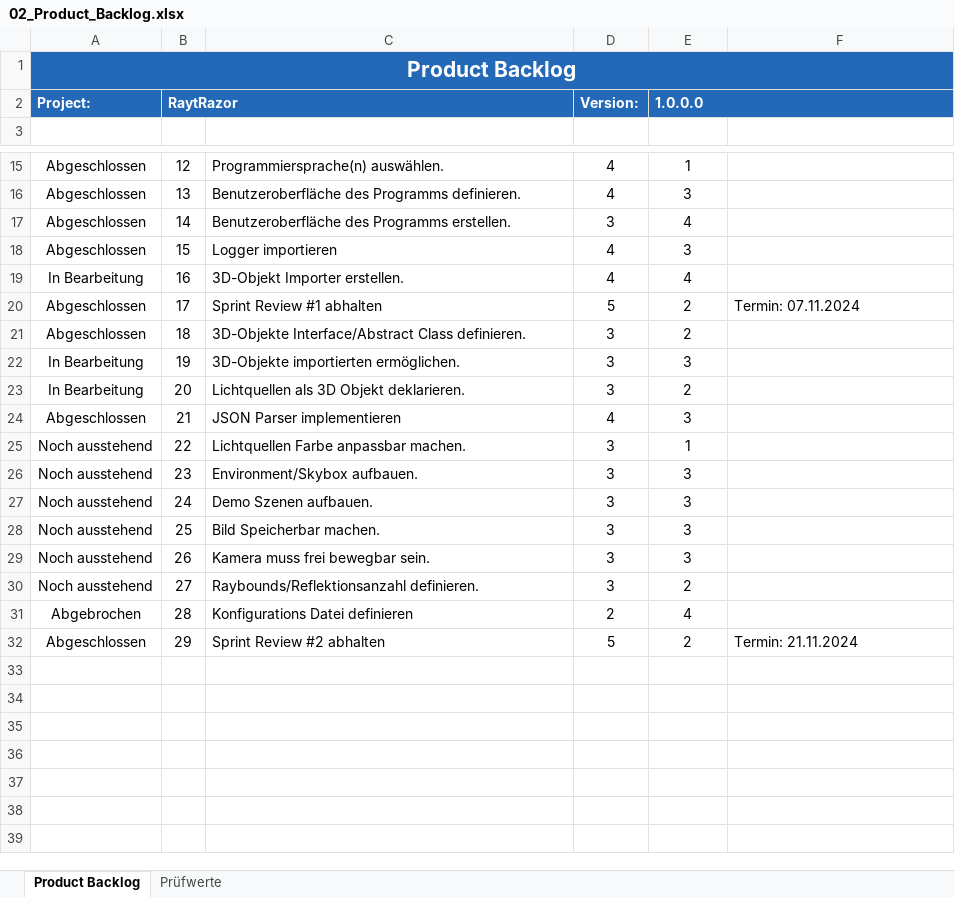
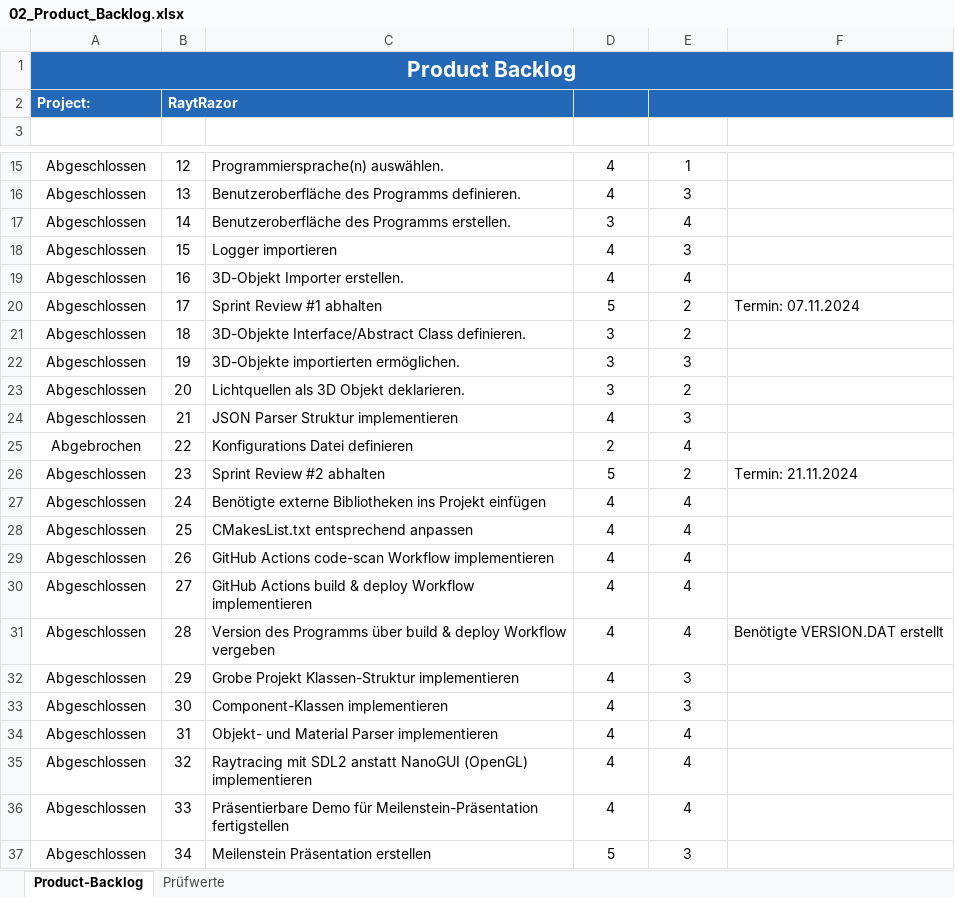
Before and after one commit to lgndluke/RaytRazor, an Excel workbook: 1. Projektplanung/02_Product_Backlog.xlsx, sheet Product-Backlog, drawn as a sheet; only a part is shown, gaps mark what is left out; values as stored, in another font and other column widths than the file's, no borders; conditional formats and table styles not drawn; the diff covers the shown part only; the diff names each change by its address in the sheet, - before the commit and + after, or states it on an @@ line.

Commit message:
02_Product_Backlog.xlsx: Product-Backlog vollständig nachgetragen.

```diff
--- a/1. Projektplanung/02_Product_Backlog.xlsx (sheet Product-Backlog)
+++ b/1. Projektplanung/02_Product_Backlog.xlsx (sheet Product-Backlog)
-sheet tab: Product Backlog
+sheet tab: Product-Backlog
-D2 (Priorität): Version:
+D2 (Priorität): (empty)
-E2 (Aufwand): 1.0.0.0
+E2 (Aufwand): (empty)
-A19 (Status): In Bearbeitung
+A19 (Status): Abgeschlossen
-A22:A23 (Status): In Bearbeitung
+A22:A23 (Status): Abgeschlossen
-C24 (Beschreibung): JSON Parser implementieren
+C24 (Beschreibung): JSON Parser Struktur implementieren
-A25 (Status): Noch ausstehend
+A25 (Status): Abgebrochen
-C25 (Beschreibung): Lichtquellen Farbe anpassbar machen.
+C25 (Beschreibung): Konfigurations Datei definieren
-D25 (Priorität): 3
+D25 (Priorität): 2
-E25 (Aufwand): 1
+E25 (Aufwand): 4
-A26:A30 (Status): Noch ausstehend
+A26:A30 (Status): Abgeschlossen
-C26 (Beschreibung): Environment/Skybox aufbauen.
+C26 (Beschreibung): Sprint Review #2 abhalten
-D26 (Priorität): 3
+D26 (Priorität): 5
-E26 (Aufwand): 3
+E26 (Aufwand): 2
-F26 (Bemerkung): (empty)
+F26 (Bemerkung): Termin: 21.11.2024
-C27 (Beschreibung): Demo Szenen aufbauen.
+C27 (Beschreibung): Benötigte externe Bibliotheken ins Projekt einfügen
-D27:D30 (Priorität): 3
+D27:D30 (Priorität): 4
-E27:E29 (Aufwand): 3
+E27:E29 (Aufwand): 4
-C28 (Beschreibung): Bild Speicherbar machen.
+C28 (Beschreibung): CMakesList.txt entsprechend anpassen
-C29 (Beschreibung): Kamera muss frei bewegbar sein.
+C29 (Beschreibung): GitHub Actions code-scan Workflow implementieren
-C30 (Beschreibung): Raybounds/Reflektionsanzahl definieren.
+C30 (Beschreibung): GitHub Actions build & deploy Workflow implementieren
-E30 (Aufwand): 2
+E30 (Aufwand): 4
-A31 (Status): Abgebrochen
+A31 (Status): Abgeschlossen
-C31 (Beschreibung): Konfigurations Datei definieren
+C31 (Beschreibung): Version des Programms über build & deploy Workflow vergeben
-D31 (Priorität): 2
+D31 (Priorität): 4
-F31 (Bemerkung): (empty)
+F31 (Bemerkung): Benötigte VERSION.DAT erstellt
-C32 (Beschreibung): Sprint Review #2 abhalten
+C32 (Beschreibung): Grobe Projekt Klassen-Struktur implementieren
-D32 (Priorität): 5
+D32 (Priorität): 4
-E32 (Aufwand): 2
+E32 (Aufwand): 3
-F32 (Bemerkung): Termin: 21.11.2024
+F32 (Bemerkung): (empty)
+row 33: Abgeschlossen | 30 | Component-Klassen implementieren | 4 | 3
+row 34: Abgeschlossen | 31 | Objekt- und Material Parser implementieren | 4 | 4
+row 35: Abgeschlossen | 32 | Raytracing mit SDL2 anstatt NanoGUI (OpenGL) implementieren | 4 | 4
+row 36: Abgeschlossen | 33 | Präsentierbare Demo für Meilenstein-Präsentation fertigstellen | 4 | 4
+row 37: Abgeschlossen | 34 | Meilenstein Präsentation erstellen | 5 | 3
```
Also changed, not shown: 29 added rows and 2 edited cells elsewhere in this sheet, formulas that keep their value.
